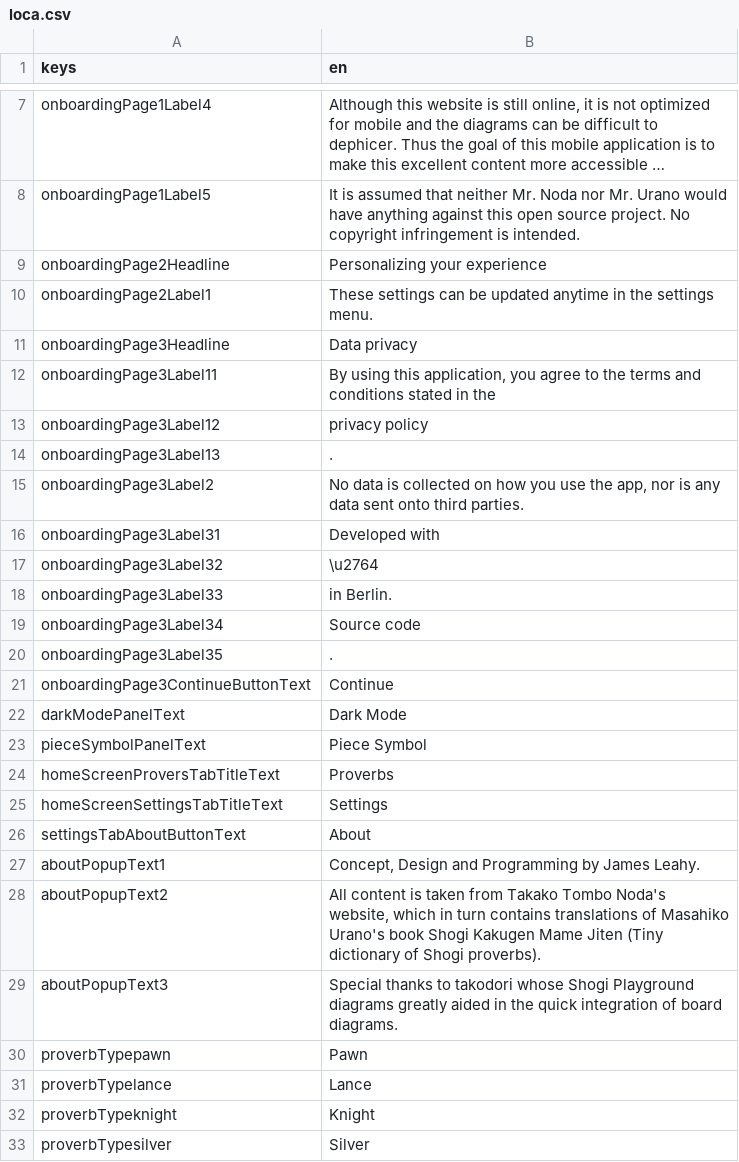
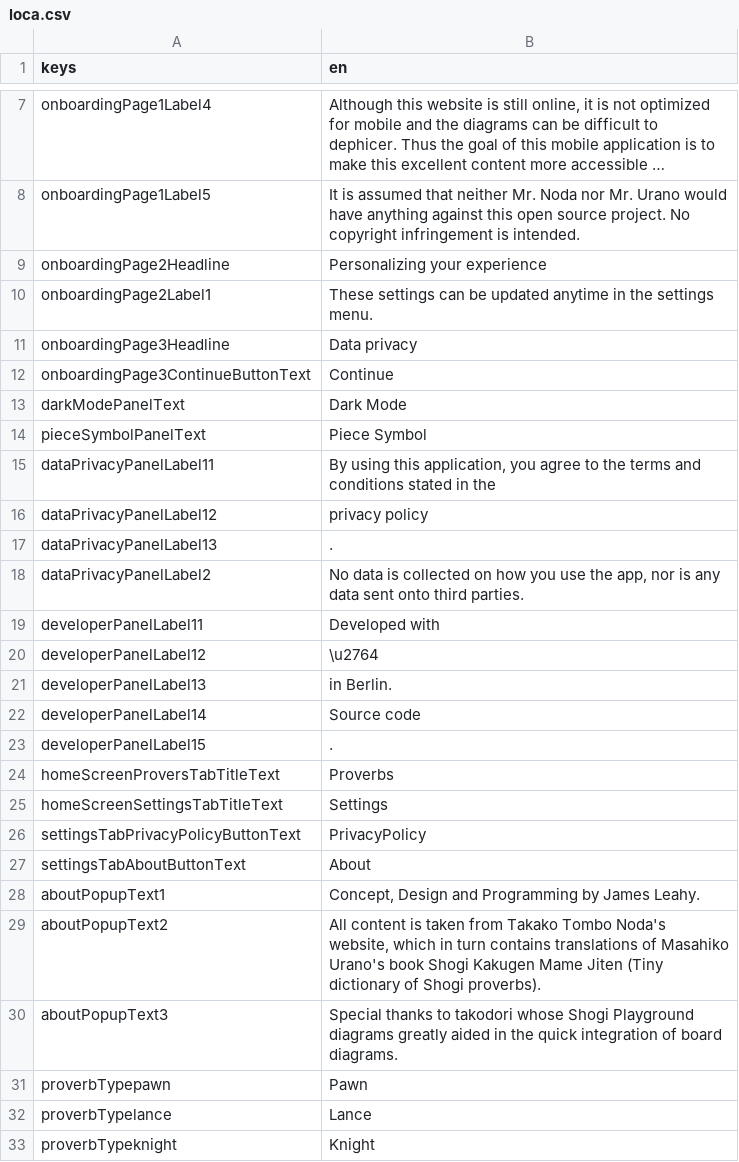
Before and after one commit to defuncart/shogi_proverbs, a CSV file: assets_dev/loca/loca.csv, drawn as a sheet; only a part is shown, gaps mark what is left out; the shorter side is filled out with more unchanged rows; long unchanged cells end in …; removed rows and columns are numbered as before the commit, all else as after; the diff names each change by its address in the sheet, - before the commit and + after, or states it on an @@ line.

Commit message:
Add DataPrivacyPanel, DeveloperPanel.

```diff
--- a/assets_dev/loca/loca.csv
+++ b/assets_dev/loca/loca.csv
-row 12: onboardingPage3Label11 | By using this application, you agree to the terms and conditions stated in the
-row 13: onboardingPage3Label12 | privacy policy
-row 14: onboardingPage3Label13 | .
-row 15: onboardingPage3Label2 | No data is collected on how you use the app, nor is any data sent onto third parties.
-row 16: onboardingPage3Label31 | Developed with
-row 17: onboardingPage3Label32 | \u2764
-row 18: onboardingPage3Label33 | in Berlin.
-row 19: onboardingPage3Label34 | Source code
-row 20: onboardingPage3Label35 | .
+row 15: dataPrivacyPanelLabel11 | By using this application, you agree to the terms and conditions stated in the
+row 16: dataPrivacyPanelLabel12 | privacy policy
+row 17: dataPrivacyPanelLabel13 | .
+row 18: dataPrivacyPanelLabel2 | No data is collected on how you use the app, nor is any data sent onto third parties.
+row 19: developerPanelLabel11 | Developed with
+row 20: developerPanelLabel12 | \u2764
+row 21: developerPanelLabel13 | in Berlin.
+row 22: developerPanelLabel14 | Source code
+row 23: developerPanelLabel15 | .
+row 26: settingsTabPrivacyPolicyButtonText | PrivacyPolicy
```
Also changed, not shown: 4 other files.
